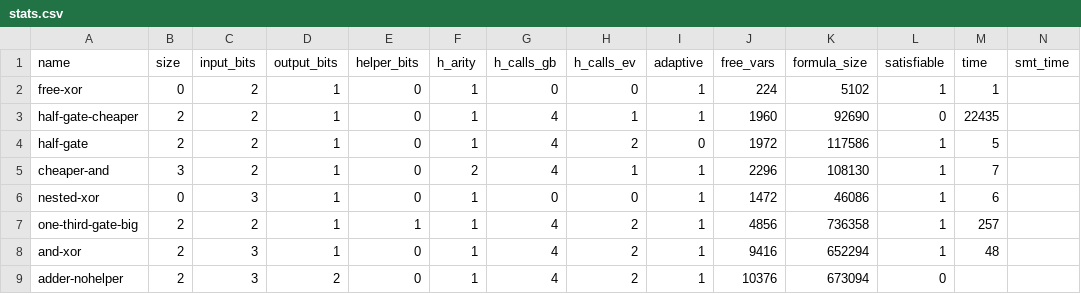
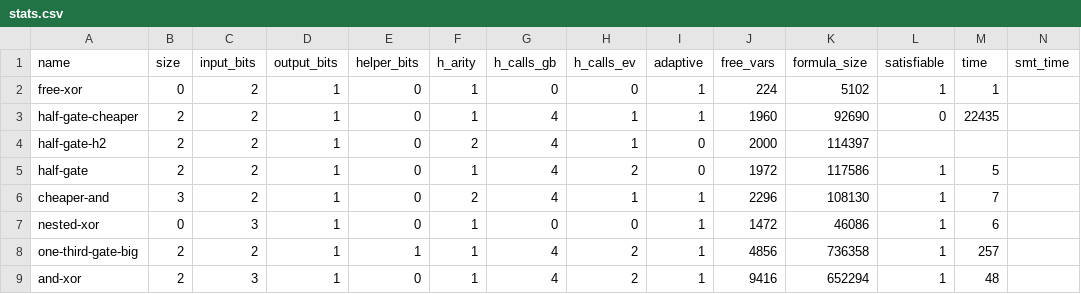
Before and after one commit to osu-crypto/linisynth, a CSV file: stats.csv, drawn as a sheet; only a part is shown; the shorter side is filled out with more unchanged rows; rows hold the shown columns only; the diff names each change by its address in the sheet, - before the commit and + after, or states it on an @@ line.

```diff
--- a/stats.csv
+++ b/stats.csv
+row 4: half-gate-h2 | 2 | 2 | 1 | 0 | 2 | 4 | 1 | 0 | 2000 | 114397
```
Also changed, not shown: 1 other file.
